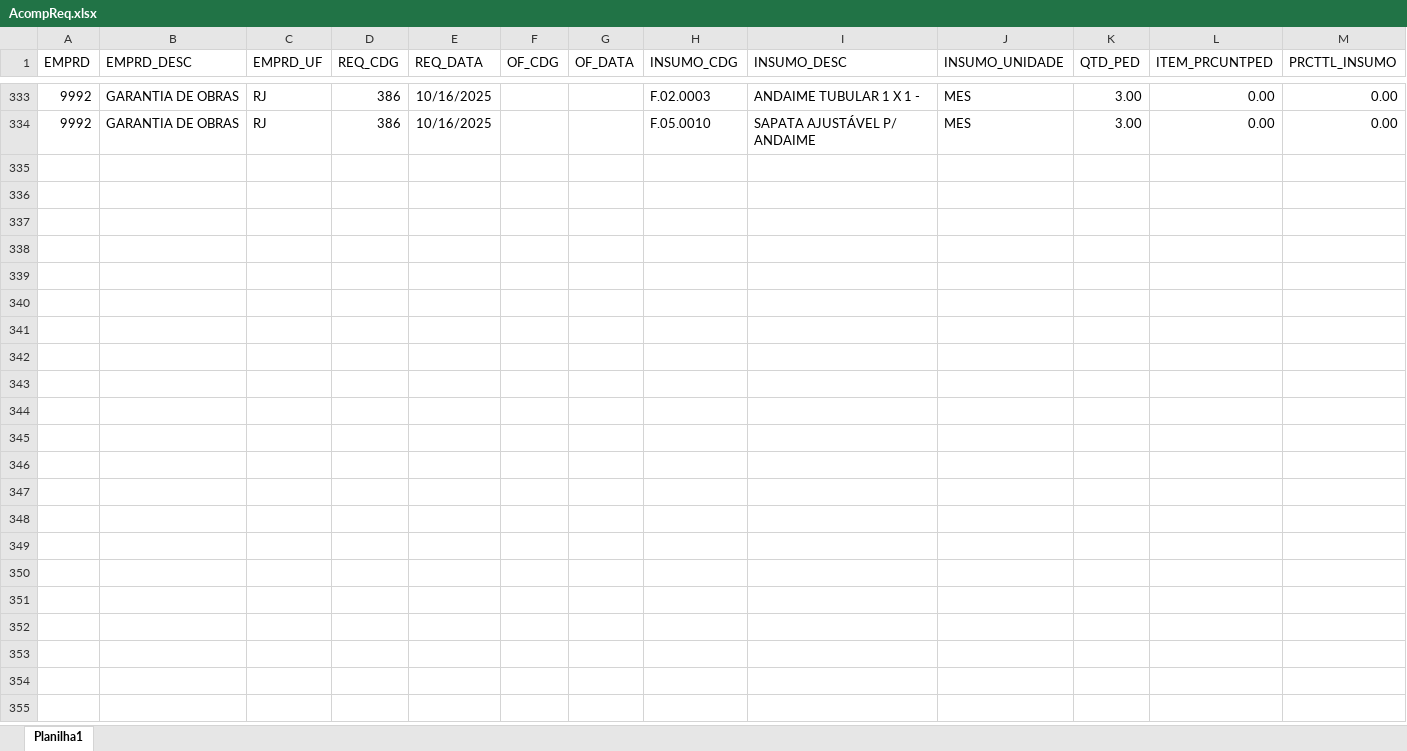
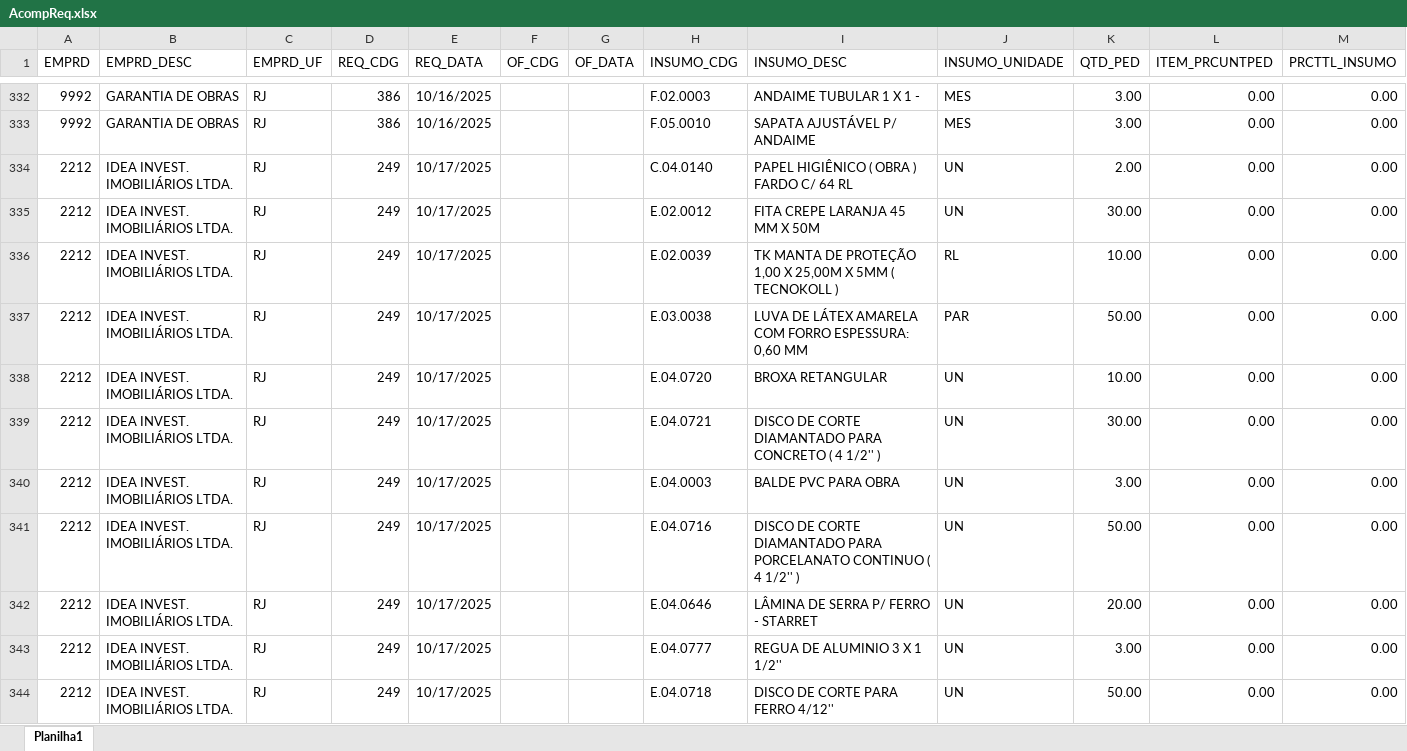
Before and after one commit to Mgiglio98/acompanhamento-requisicoes, an Excel workbook: AcompReq.xlsx, sheet Planilha1, drawn as a sheet; only a part is shown, gaps mark what is left out; values as stored, in another font and other column widths than the file's, no borders; rows hold the shown columns only; the diff covers the shown part only; the diff names each change by its address in the sheet, - before the commit and + after, or states it on an @@ line.

Commit message:
Add files via upload

```diff
--- a/AcompReq.xlsx (sheet Planilha1)
+++ b/AcompReq.xlsx (sheet Planilha1)
+row 334: 2212 | IDEA INVEST. IMOBILIÁRIOS LTDA. | RJ | 249 | 10/17/2025 |  |  | C.04.0140 | PAPEL HIGIÊNICO ( OBRA ) FARDO C/ 64 RL | UN | 2.00 | 0.00 | 0.00
+row 335: 2212 | IDEA INVEST. IMOBILIÁRIOS LTDA. | RJ | 249 | 10/17/2025 |  |  | E.02.0012 | FITA CREPE LARANJA 45 MM X 50M | UN | 30.00 | 0.00 | 0.00
+row 336: 2212 | IDEA INVEST. IMOBILIÁRIOS LTDA. | RJ | 249 | 10/17/2025 |  |  | E.02.0039 | TK MANTA DE PROTEÇÃO 1,00 X 25,00M X 5MM ( TECNOKOLL ) | RL | 10.00 | 0.00 | 0.00
+row 337: 2212 | IDEA INVEST. IMOBILIÁRIOS LTDA. | RJ | 249 | 10/17/2025 |  |  | E.03.0038 | LUVA DE LÁTEX AMARELA COM FORRO ESPESSURA: 0,60 MM | PAR | 50.00 | 0.00 | 0.00
+row 338: 2212 | IDEA INVEST. IMOBILIÁRIOS LTDA. | RJ | 249 | 10/17/2025 |  |  | E.04.0720 | BROXA RETANGULAR | UN | 10.00 | 0.00 | 0.00
+row 339: 2212 | IDEA INVEST. IMOBILIÁRIOS LTDA. | RJ | 249 | 10/17/2025 |  |  | E.04.0721 | DISCO DE CORTE DIAMANTADO PARA CONCRETO ( 4 1/2'' ) | UN | 30.00 | 0.00 | 0.00
+row 340: 2212 | IDEA INVEST. IMOBILIÁRIOS LTDA. | RJ | 249 | 10/17/2025 |  |  | E.04.0003 | BALDE PVC PARA OBRA | UN | 3.00 | 0.00 | 0.00
+row 341: 2212 | IDEA INVEST. IMOBILIÁRIOS LTDA. | RJ | 249 | 10/17/2025 |  |  | E.04.0716 | DISCO DE CORTE DIAMANTADO PARA PORCELANATO CONTINUO ( 4 1/2'' ) | UN | 50.00 | 0.00 | 0.00
+row 342: 2212 | IDEA INVEST. IMOBILIÁRIOS LTDA. | RJ | 249 | 10/17/2025 |  |  | E.04.0646 | LÂMINA DE SERRA P/ FERRO - STARRET | UN | 20.00 | 0.00 | 0.00
+row 343: 2212 | IDEA INVEST. IMOBILIÁRIOS LTDA. | RJ | 249 | 10/17/2025 |  |  | E.04.0777 | REGUA DE ALUMINIO 3 X 1 1/2'' | UN | 3.00 | 0.00 | 0.00
+row 344: 2212 | IDEA INVEST. IMOBILIÁRIOS LTDA. | RJ | 249 | 10/17/2025 |  |  | E.04.0718 | DISCO DE CORTE PARA FERRO 4/12'' | UN | 50.00 | 0.00 | 0.00
```
Also changed, not shown: 15 added rows, 6 removed rows and 152 edited cells elsewhere in this sheet.
